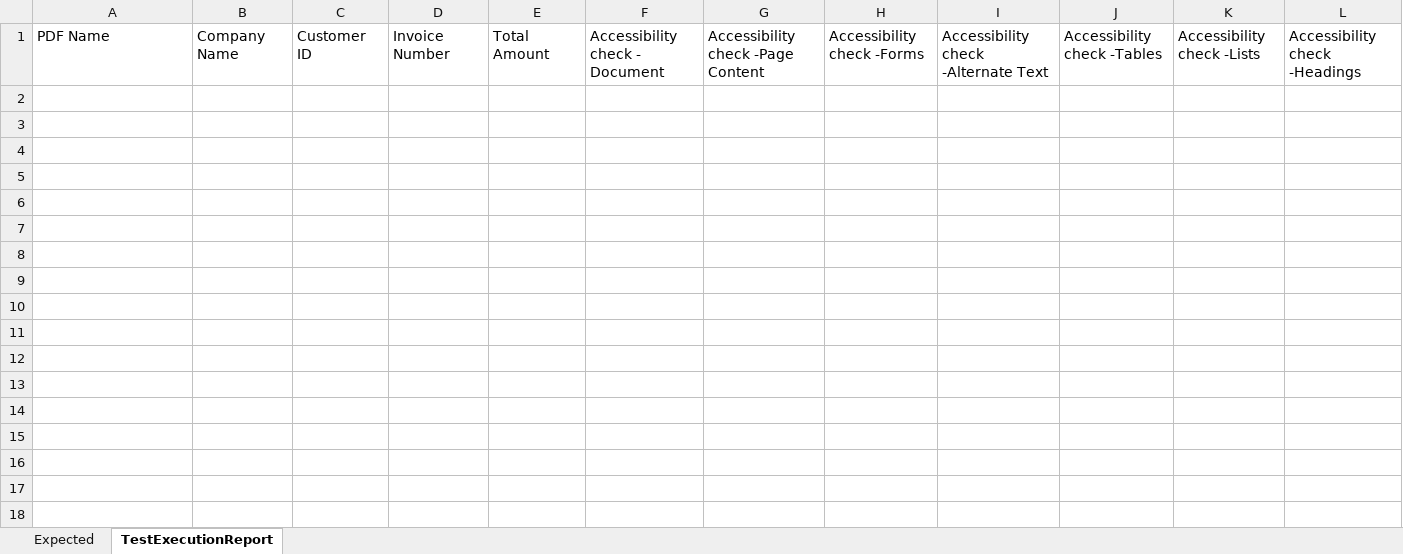
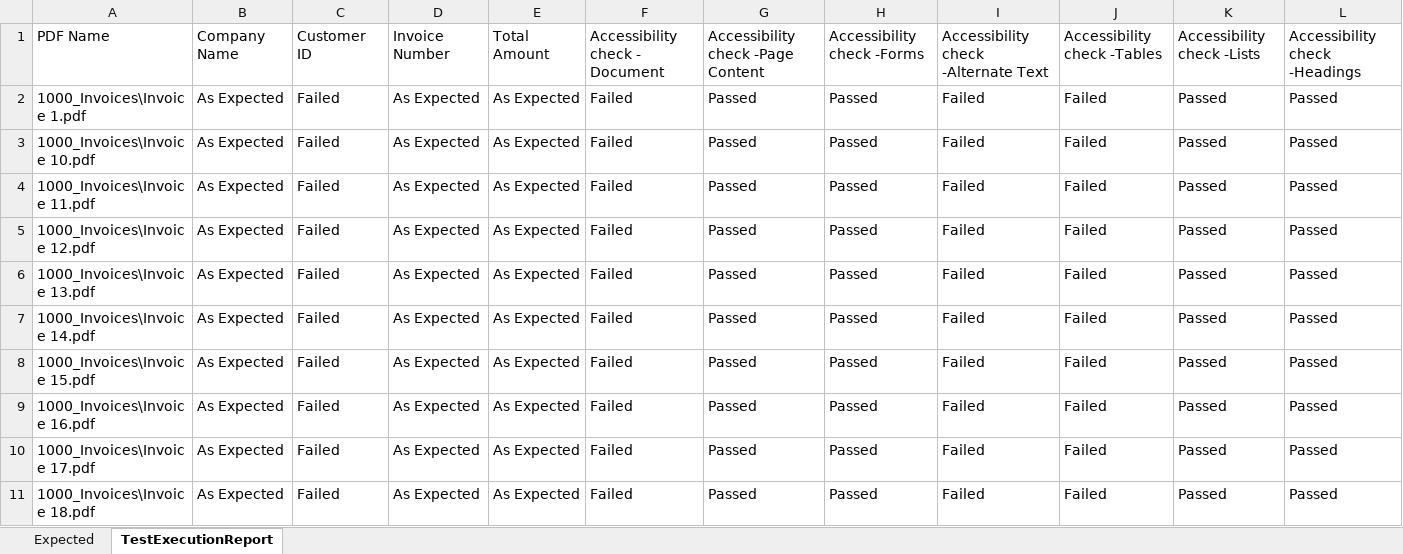
Before and after one commit to ksnsimha/InfyHackathon, an Excel workbook: TestReport.xlsx, sheet TestExecutionReport, drawn as a sheet; only a part is shown; values as stored, in another font and other column widths than the file's, no borders; the diff covers the shown part only; the diff names each change by its address in the sheet, - before the commit and + after, or states it on an @@ line.

Commit message:
Updated Test Execution Report

```diff
--- a/TestReport.xlsx (sheet TestExecutionReport)
+++ b/TestReport.xlsx (sheet TestExecutionReport)
+row 2: 1000_Invoices\Invoice 1.pdf | As Expected | Failed | As Expected | As Expected | Failed | Passed | Passed | Failed | Failed | Passed | Passed
+row 3: 1000_Invoices\Invoice 10.pdf | As Expected | Failed | As Expected | As Expected | Failed | Passed | Passed | Failed | Failed | Passed | Passed
+row 4: 1000_Invoices\Invoice 11.pdf | As Expected | Failed | As Expected | As Expected | Failed | Passed | Passed | Failed | Failed | Passed | Passed
+row 5: 1000_Invoices\Invoice 12.pdf | As Expected | Failed | As Expected | As Expected | Failed | Passed | Passed | Failed | Failed | Passed | Passed
+row 6: 1000_Invoices\Invoice 13.pdf | As Expected | Failed | As Expected | As Expected | Failed | Passed | Passed | Failed | Failed | Passed | Passed
+row 7: 1000_Invoices\Invoice 14.pdf | As Expected | Failed | As Expected | As Expected | Failed | Passed | Passed | Failed | Failed | Passed | Passed
+row 8: 1000_Invoices\Invoice 15.pdf | As Expected | Failed | As Expected | As Expected | Failed | Passed | Passed | Failed | Failed | Passed | Passed
+row 9: 1000_Invoices\Invoice 16.pdf | As Expected | Failed | As Expected | As Expected | Failed | Passed | Passed | Failed | Failed | Passed | Passed
+row 10: 1000_Invoices\Invoice 17.pdf | As Expected | Failed | As Expected | As Expected | Failed | Passed | Passed | Failed | Failed | Passed | Passed
+row 11: 1000_Invoices\Invoice 18.pdf | As Expected | Failed | As Expected | As Expected | Failed | Passed | Passed | Failed | Failed | Passed | Passed
```
Also changed, not shown: 25 added rows elsewhere in this sheet.
